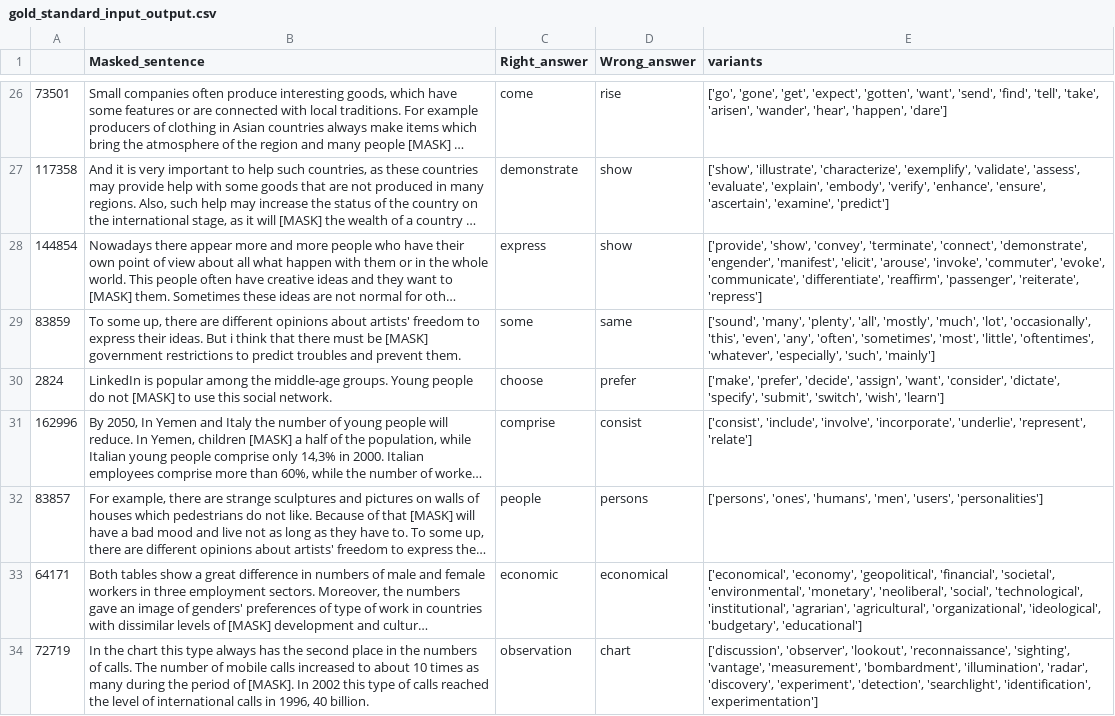
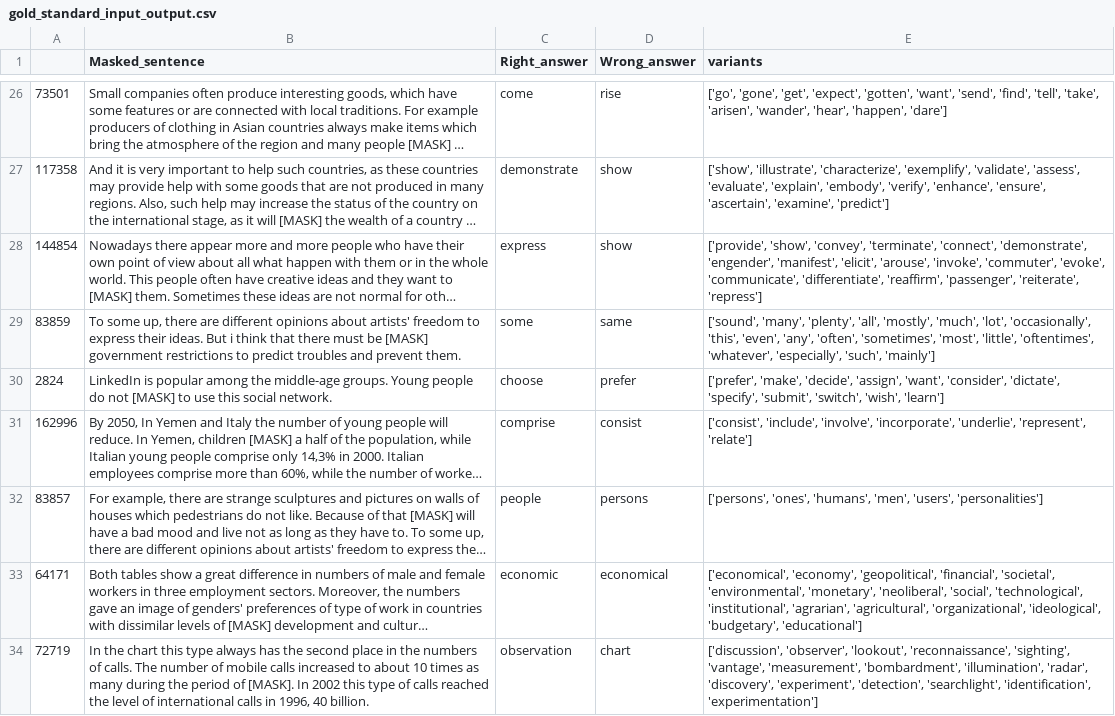
Before and after one commit to nicklogin/DisractorSelector, a CSV file: gold_standard_input_output.csv, drawn as a sheet; only a part is shown, gaps mark what is left out; long unchanged cells end in …; the diff covers the shown part only; the diff names each change by its address in the sheet, - before the commit and + after, or states it on an @@ line.

```diff
--- a/gold_standard_input_output.csv
+++ b/gold_standard_input_output.csv
-E30 (variants): ['make', 'prefer', 'decide', 'assign',…
+E30 (variants): ['prefer', 'make', 'decide', 'assign',…
```
Also changed, not shown: 10 edited cells elsewhere in this file, 9 other files.
